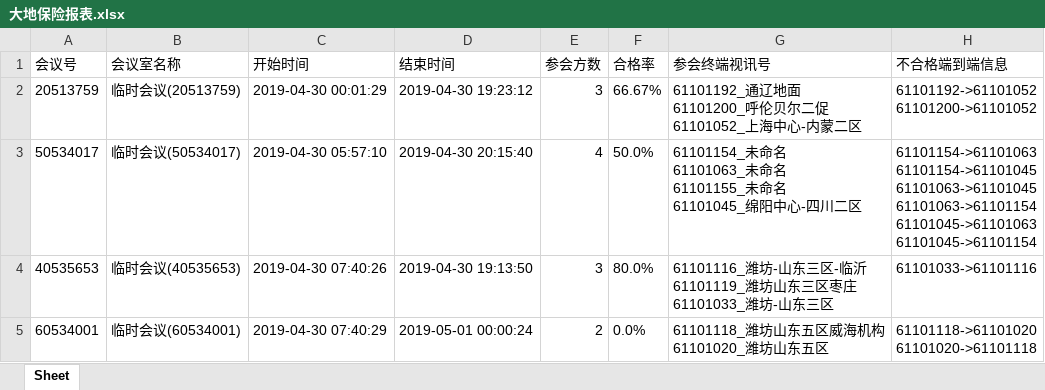
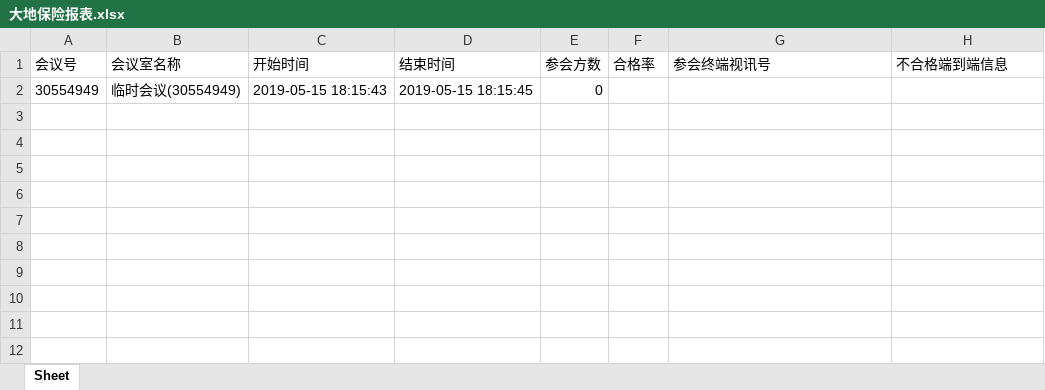
Before and after one commit to DCX19850315TL/meeting_weeklyreport, an Excel workbook: data/大地保险/大地保险报表.xlsx, sheet Sheet, drawn as a sheet; values as stored, in another font and other column widths than the file's, no borders; removed rows and columns are numbered as before the commit, all else as after; ↵ is a line break in a cell; the diff names each change by its address in the sheet, - before the commit and + after, or states it on an @@ line.

```diff
--- a/data/大地保险/大地保险报表.xlsx (sheet Sheet)
+++ b/data/大地保险/大地保险报表.xlsx (sheet Sheet)
-row 2: 20513759 | 临时会议(20513759) | 2019-04-30 00:01:29 | 2019-04-30 19:23:12 | 3 | 66.67% | 61101192_通辽地面 ↵ 61101200_呼伦贝尔二促 ↵ 61101052_上海中心-内蒙二区 | 61101192->61101052 ↵ 61101200->61101052
-row 3: 50534017 | 临时会议(50534017) | 2019-04-30 05:57:10 | 2019-04-30 20:15:40 | 4 | 50.0% | 61101154_未命名 ↵ 61101063_未命名 ↵ 61101155_未命名 ↵ 61101045_绵阳中心-四川二区 | 61101154->61101063 ↵ 61101154->61101045 ↵ 61101063->61101045 ↵ 61101063->61101154 ↵ 61101045->61101063 ↵ 61101045->61101154
-row 4: 40535653 | 临时会议(40535653) | 2019-04-30 07:40:26 | 2019-04-30 19:13:50 | 3 | 80.0% | 61101116_潍坊-山东三区-临沂 ↵ 61101119_潍坊山东三区枣庄 ↵ 61101033_潍坊-山东三区 | 61101033->61101116
-row 5: 60534001 | 临时会议(60534001) | 2019-04-30 07:40:29 | 2019-05-01 00:00:24 | 2 | 0.0% | 61101118_潍坊山东五区威海机构 ↵ 61101020_潍坊山东五区 | 61101118->61101020 ↵ 61101020->61101118
+row 2: 30554949 | 临时会议(30554949) | 2019-05-15 18:15:43 | 2019-05-15 18:15:45 | 0
```
Also changed, not shown: 4 other files.
